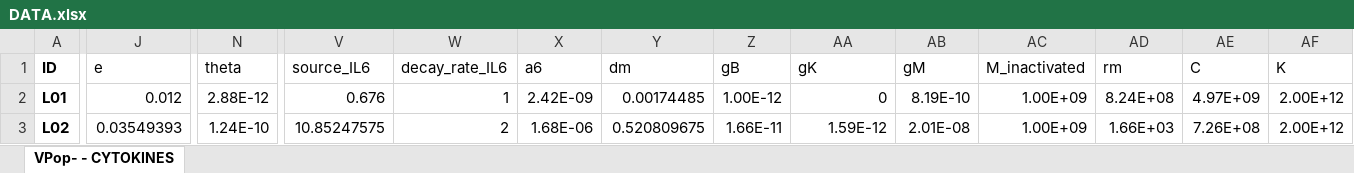
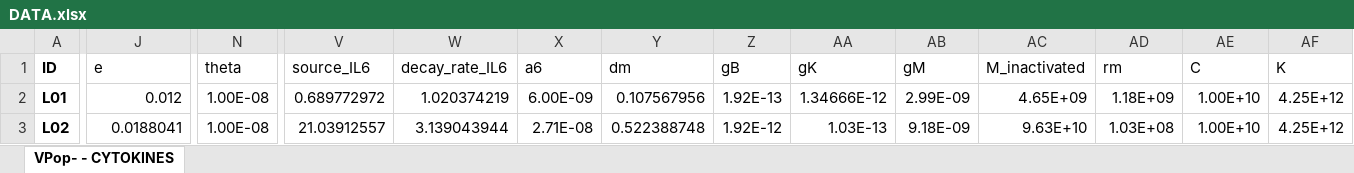
Before and after one commit to DANISANTURIO/CRS-CART, an Excel workbook: DATA.xlsx, sheet VPop- - CYTOKINES, drawn as a sheet; only a part is shown, gaps mark what is left out; values as stored, in another font and other column widths than the file's, no borders; the diff covers the shown part only; the diff names each change by its address in the sheet, - before the commit and + after, or states it on an @@ line.

Commit message:
Update DATA.xlsx
Rev_01

```diff
--- a/DATA.xlsx (sheet VPop- - CYTOKINES)
+++ b/DATA.xlsx (sheet VPop- - CYTOKINES)
-N2 (theta): 2.88E-12
+N2 (theta): 1.00E-08
-V2 (source_IL6): 0.676
+V2 (source_IL6): 0.689772972
-W2 (decay_rate_IL6): 1
+W2 (decay_rate_IL6): 1.020374219
-X2 (a6): 2.42E-09
+X2 (a6): 6.00E-09
-Y2 (dm): 0.00174485
+Y2 (dm): 0.107567956
-Z2 (gB): 1.00E-12
+Z2 (gB): 1.92E-13
-AA2 (gK): 0
+AA2 (gK): 1.34666E-12
-AB2 (gM): 8.19E-10
+AB2 (gM): 2.99E-09
-AC2 (M_inactivated): 1.00E+09
+AC2 (M_inactivated): 4.65E+09
-AD2 (rm): 8.24E+08
+AD2 (rm): 1.18E+09
-AE2 (C): 4.97E+09
+AE2 (C): 1.00E+10
-AF2:AF3 (K): 2.00E+12
+AF2:AF3 (K): 4.25E+12
-J3 (e): 0.03549393
+J3 (e): 0.0188041
-N3 (theta): 1.24E-10
+N3 (theta): 1.00E-08
-V3 (source_IL6): 10.85247575
+V3 (source_IL6): 21.03912557
-W3 (decay_rate_IL6): 2
+W3 (decay_rate_IL6): 3.139043944
-X3 (a6): 1.68E-06
+X3 (a6): 2.71E-08
-Y3 (dm): 0.520809675
+Y3 (dm): 0.522388748
-Z3 (gB): 1.66E-11
+Z3 (gB): 1.92E-12
-AA3 (gK): 1.59E-12
+AA3 (gK): 1.03E-13
-AB3 (gM): 2.01E-08
+AB3 (gM): 9.18E-09
-AC3 (M_inactivated): 1.00E+09
+AC3 (M_inactivated): 9.63E+10
-AD3 (rm): 1.66E+03
+AD3 (rm): 1.03E+08
-AE3 (C): 7.26E+08
+AE3 (C): 1.00E+10
```
Also changed, not shown: 210 edited cells elsewhere in this sheet.
